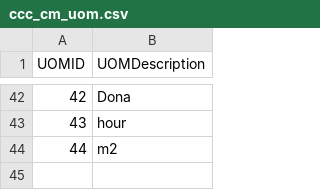
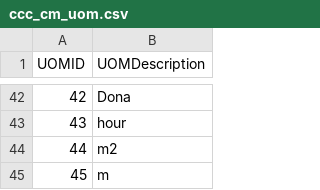
Before and after one commit to isTeamoor/mData, a CSV file: app/database/csv/ccc_cm_uom.csv, drawn as a sheet; only a part is shown, gaps mark what is left out.

```diff
--- a/app/database/csv/ccc_cm_uom.csv
+++ b/app/database/csv/ccc_cm_uom.csv
@@ -44 +44,2 @@
 44,m2
+45,m
```
Also changed, not shown: app/database/csv/ccc_cm_contactID.csv, app/database/csv/ccc_sp_customFields.csv, 31 other files.
